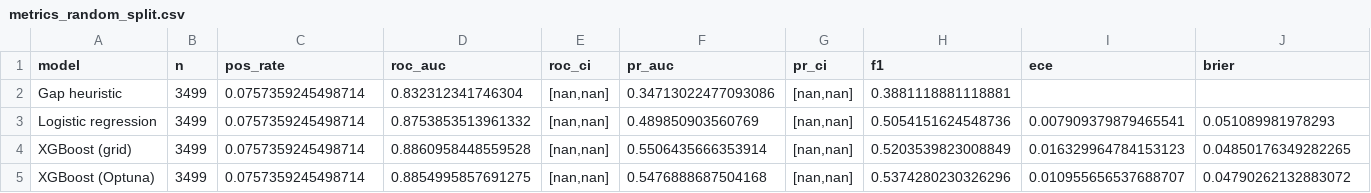
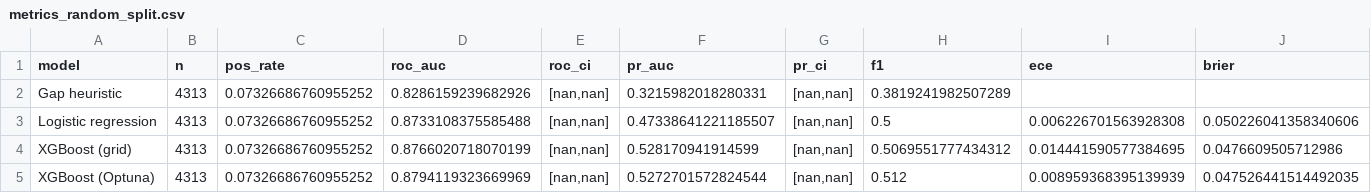
Before and after one commit to ngampe/f1-overtake, a CSV file: results_seed4/metrics_random_split.csv, drawn as a sheet.

```diff
--- a/results_seed4/metrics_random_split.csv
+++ b/results_seed4/metrics_random_split.csv
@@ -1,5 +1,5 @@
 model,n,pos_rate,roc_auc,roc_ci,pr_auc,pr_ci,f1,ece,brier
-Gap heuristic,3499,0.0757359245498714,0.832312341746304,"[nan,nan]",0.34713022477093086,"[nan,nan]",0.3881118881118881,,
-Logistic regression,3499,0.0757359245498714,0.8753853513961332,"[nan,nan]",0.489850903560769,"[nan,nan]",0.5054151624548736,0.007909379879465541,0.051089981978293
-XGBoost (grid),3499,0.0757359245498714,0.8860958448559528,"[nan,nan]",0.5506435666353914,"[nan,nan]",0.5203539823008849,0.016329964784153123,0.04850176349282265
-XGBoost (Optuna),3499,0.0757359245498714,0.8854995857691275,"[nan,nan]",0.5476888687504168,"[nan,nan]",0.5374280230326296,0.010955656537688707,0.04790262132883072
+Gap heuristic,4313,0.07326686760955252,0.8286159239682926,"[nan,nan]",0.3215982018280331,"[nan,nan]",0.3819241982507289,,
+Logistic regression,4313,0.07326686760955252,0.8733108375585488,"[nan,nan]",0.47338641221185507,"[nan,nan]",0.5,0.006226701563928308,0.050226041358340606
+XGBoost (grid),4313,0.07326686760955252,0.8766020718070199,"[nan,nan]",0.528170941914599,"[nan,nan]",0.5069551777434312,0.014441590577384695,0.0476609505712986
+XGBoost (Optuna),4313,0.07326686760955252,0.8794119323669969,"[nan,nan]",0.5272701572824544,"[nan,nan]",0.512,0.008959368395139939,0.047526441514492035
```
Also changed, not shown: report/table_results.csv, results_seed0/preds_circuit_split.csv, 25 other files.
